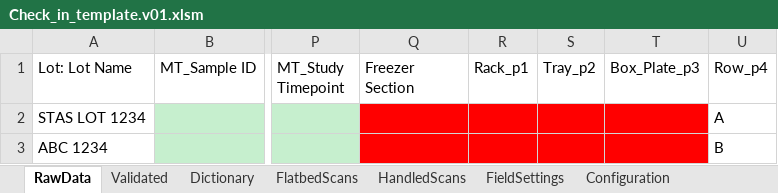
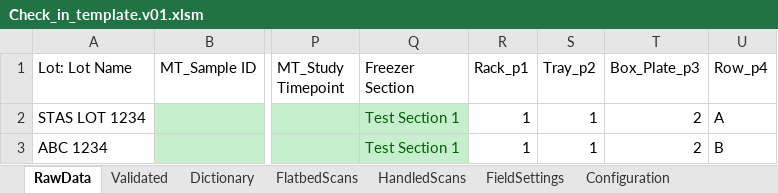
Before and after one commit to stasrira/Mount_Sinai_Mater_Import_Template, an Excel workbook: Check_in_template.v01.xlsm, sheet RawData, drawn as a sheet; only a part is shown, gaps mark what is left out; values as stored, in another font and other column widths than the file's, no borders; charts and pictures not drawn; the diff names each change by its address in the sheet, - before the commit and + after, or states it on an @@ line.

```diff
--- a/Check_in_template.v01.xlsm (sheet RawData)
+++ b/Check_in_template.v01.xlsm (sheet RawData)
-Q2:Q3 (Freezer Section): (empty)
+Q2:Q3 (Freezer Section): Test Section 1
-Q2:Q3 fill: #FF0000
+Q2:Q3 fill: #C6EFCE
-R2:R3 (Rack_p1): (empty)
+R2:R3 (Rack_p1): 1
-R2:T3 fill: #FF0000
+R2:T3 fill: none
-S2:S3 (Tray_p2): (empty)
+S2:S3 (Tray_p2): 1
-T2:T3 (Box_Plate_p3): (empty)
+T2:T3 (Box_Plate_p3): 2
```
Also changed, not shown: sheet Validated, sheet FieldSettings, 2 other files.
